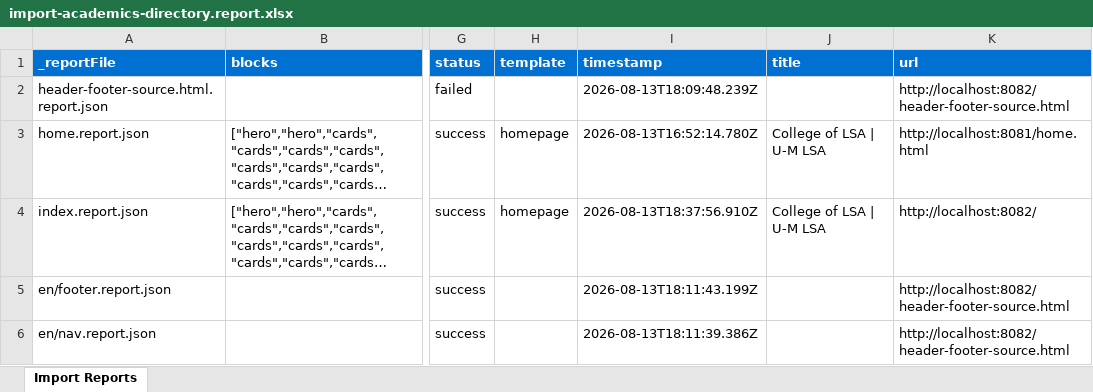
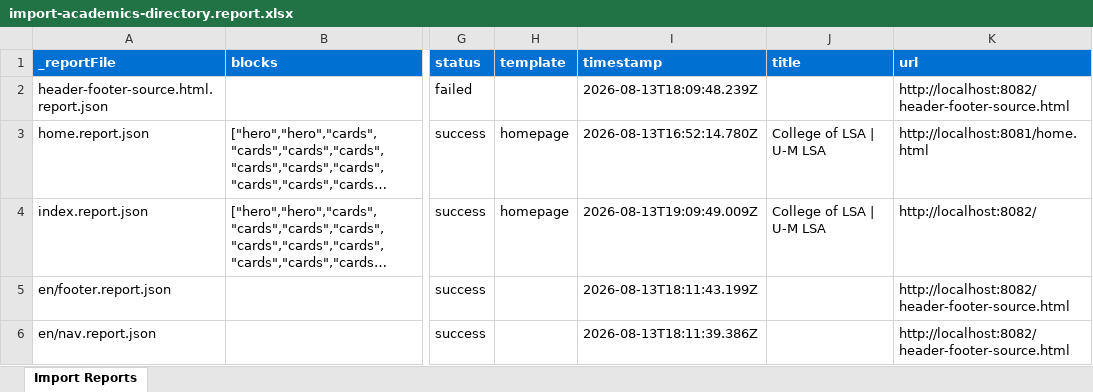
Before and after one commit to oharris69/lsa-eds-ue, an Excel workbook: tools/importer/reports/import-academics-directory.report.xlsx, sheet Import Reports, drawn as a sheet; only a part is shown, gaps mark what is left out; long unchanged cells end in …; values as stored, in another font and other column widths than the file's, no borders; the diff covers the shown part only; the diff names each change by its address in the sheet, - before the commit and + after, or states it on an @@ line.

```diff
--- a/tools/importer/reports/import-academics-directory.report.xlsx (sheet Import Reports)
+++ b/tools/importer/reports/import-academics-directory.report.xlsx (sheet Import Reports)
-I4 (timestamp): 2026-08-13T18:37:56.910Z
+I4 (timestamp): 2026-08-13T19:09:49.009Z
```
Also changed, not shown: 2 added rows and 1 edited cell elsewhere in this sheet, 6 other files.
